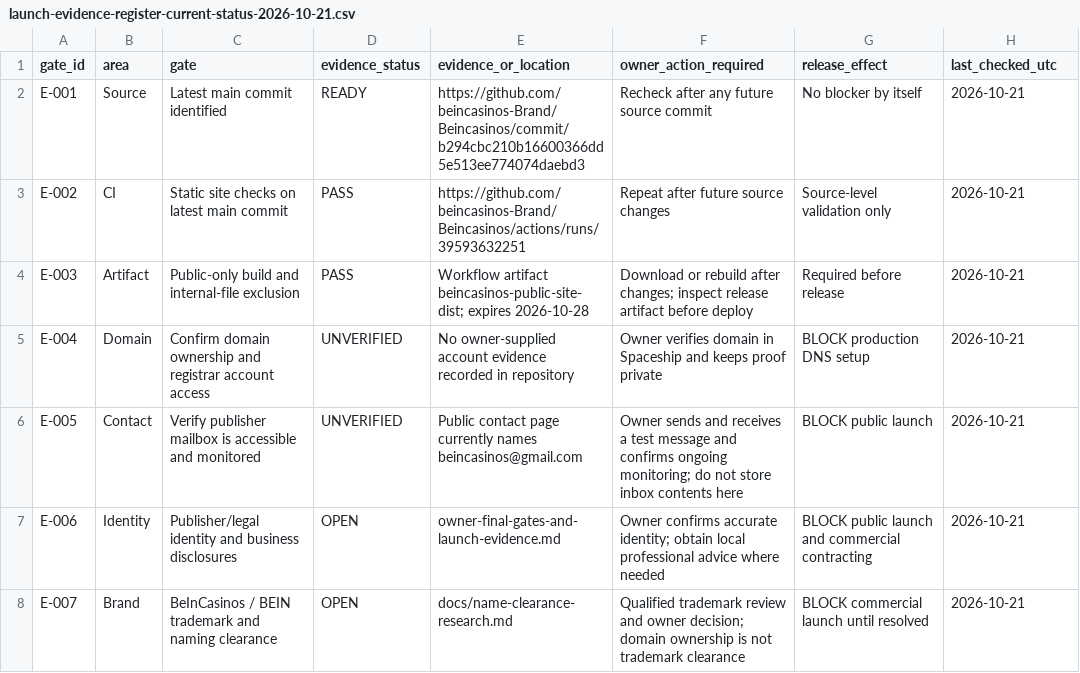
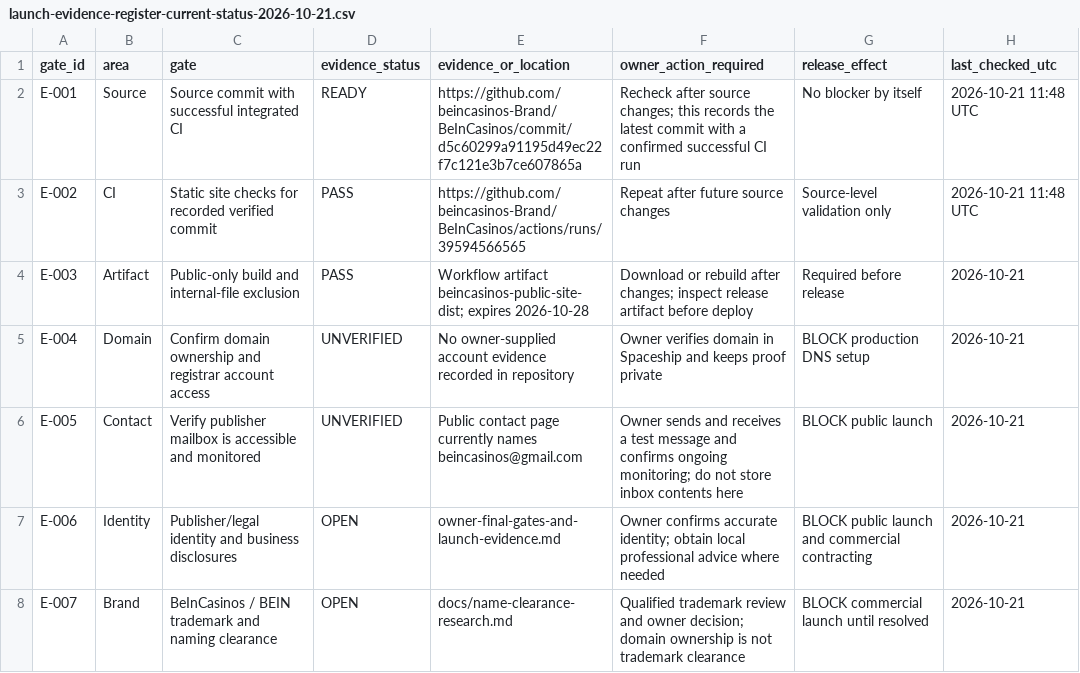
Before and after one commit to beincasinos-Brand/Beincasinos, a CSV file: docs/launch-evidence-register-current-status-2026-10-21.csv, drawn as a sheet; only a part is shown.

Commit message:
docs: align evidence register with verified CI run

```diff
--- a/docs/launch-evidence-register-current-status-2026-10-21.csv
+++ b/docs/launch-evidence-register-current-status-2026-10-21.csv
@@ -1,4 +1,4 @@
 "gate_id","area","gate","evidence_status","evidence_or_location","owner_action_required","release_effect","last_checked_utc"
-"E-001","Source","Latest main commit identified","READY","https://github.com/beincasinos-Brand/Beincasinos/commit/b294cbc210b16600366dd5e513ee774074daebd3","Recheck after any future source commit","No blocker by itself","2026-10-21"
-"E-002","CI","Static site checks on latest main commit","PASS","https://github.com/beincasinos-Brand/Beincasinos/actions/runs/39593632251","Repeat after future source changes","Source-level validation only","2026-10-21"
+"E-001","Source","Source commit with successful integrated CI","READY","https://github.com/beincasinos-Brand/BeInCasinos/commit/d5c60299a91195d49ec22f7c121e3b7ce607865a","Recheck after source changes; this records the latest commit with a confirmed successful CI run","No blocker by itself","2026-10-21 11:48 UTC"
+"E-002","CI","Static site checks for recorded verified commit","PASS","https://github.com/beincasinos-Brand/BeInCasinos/actions/runs/39594566565","Repeat after future source changes","Source-level validation only","2026-10-21 11:48 UTC"
 "E-003","Artifact","Public-only build and internal-file exclusion","PASS","Workflow artifact beincasinos-public-site-dist; expires 2026-10-28","Download or rebuild after changes; inspect release artifact before deploy","Required before release","2026-10-21"
```
